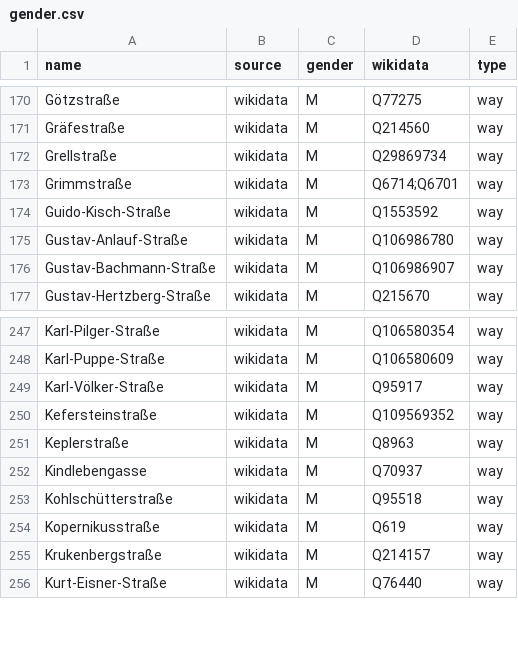
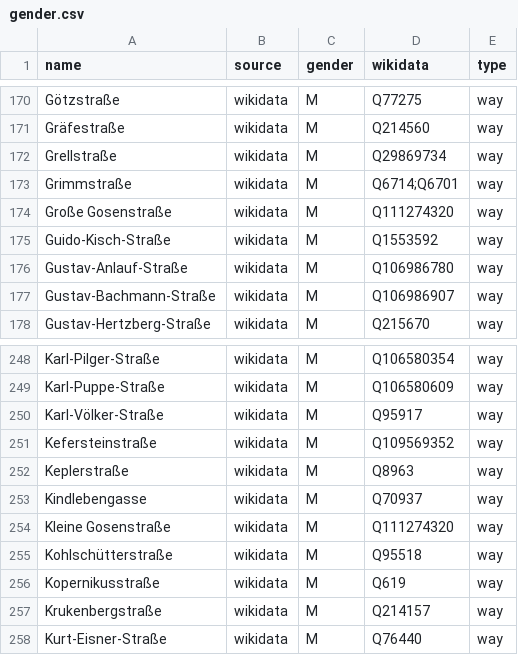
Before and after one commit to EqualStreetNames/equalstreetnames-halle-saale, a CSV file: data/gender.csv, drawn as a sheet; only a part is shown, gaps mark what is left out.

```diff
--- a/data/gender.csv
+++ b/data/gender.csv
@@ -173,2 +173,3 @@ Grellstraße,wikidata,M,Q29869734,way
 Grimmstraße,wikidata,M,Q6714;Q6701,way
+"Große Gosenstraße",wikidata,M,Q111274320,way
 Guido-Kisch-Straße,wikidata,M,Q1553592,way
@@ -252,2 +253,3 @@ Keplerstraße,wikidata,M,Q8963,way
 Kindlebengasse,wikidata,M,Q70937,way
+"Kleine Gosenstraße",wikidata,M,Q111274320,way
 Kohlschütterstraße,wikidata,M,Q95518,way
```
Also changed, not shown: data/other.csv, 2 other files.
